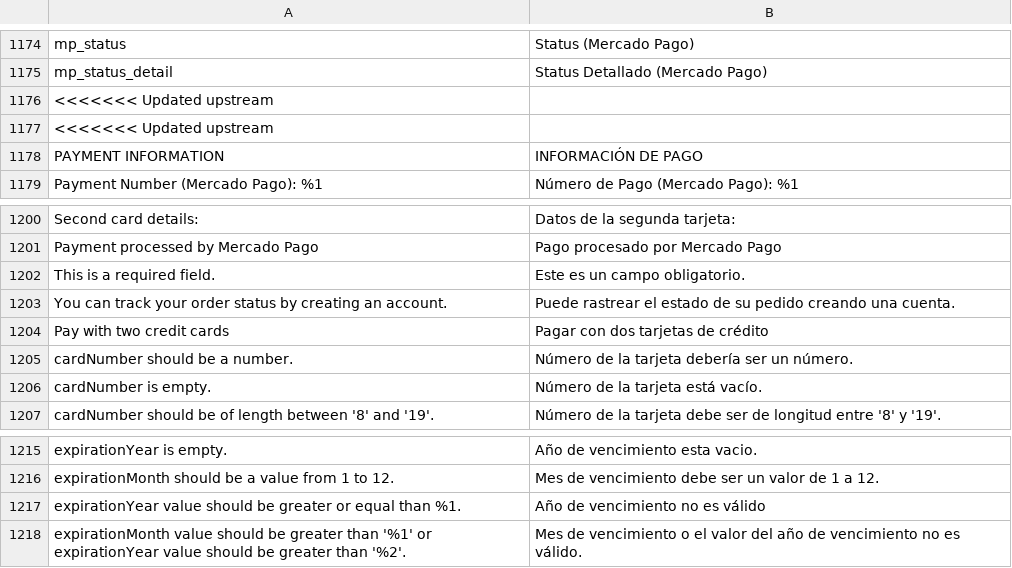
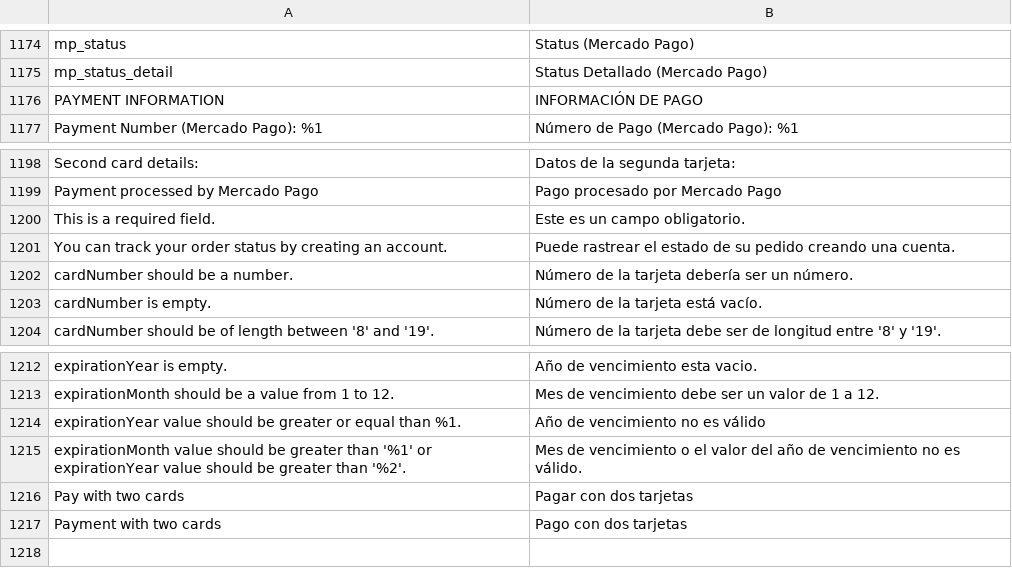
Before and after one commit to mercadopago/adb-payment, a CSV file: i18n/es_CL.csv, drawn as a sheet; only a part is shown, gaps mark what is left out; removed rows and columns are numbered as before the commit, all else as after; the diff names each change by its address in the sheet, - before the commit and + after, or states it on an @@ line.

```diff
--- a/i18n/es_CL.csv
+++ b/i18n/es_CL.csv
-row 1176: <<<<<<< Updated upstream
-row 1177: <<<<<<< Updated upstream
-row 1204: Pay with two credit cards | Pagar con dos tarjetas de crédito
+row 1216: Pay with two cards | Pagar con dos tarjetas
+row 1217: Payment with two cards | Pago con dos tarjetas
```
Also changed, not shown: i18n/es_AR.csv, i18n/es_CO.csv, 7 other files.
